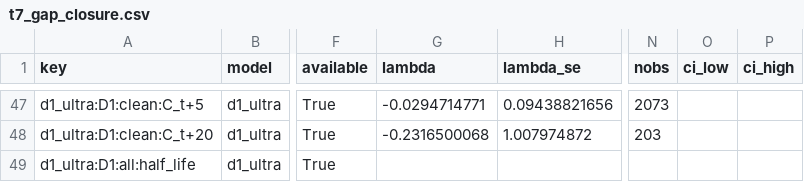
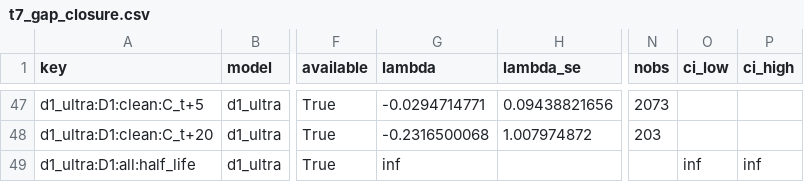
Before and after one commit to AmirDehkordi/NewsAction, a CSV file: artifacts/NA-12/tables/t7_gap_closure.csv, drawn as a sheet; only a part is shown, gaps mark what is left out; the diff covers the shown part only; the diff names each change by its address in the sheet, - before the commit and + after, or states it on an @@ line.

```diff
--- a/artifacts/NA-12/tables/t7_gap_closure.csv
+++ b/artifacts/NA-12/tables/t7_gap_closure.csv
-G49 (lambda): (empty)
+G49 (lambda): inf
-O49 (ci_low): (empty)
+O49 (ci_low): inf
-P49 (ci_high): (empty)
+P49 (ci_high): inf
```
Also changed, not shown: 15 edited cells elsewhere in this file, artifacts/NA-12/tables/t9_convergence_cuts.csv, 6 other files.
